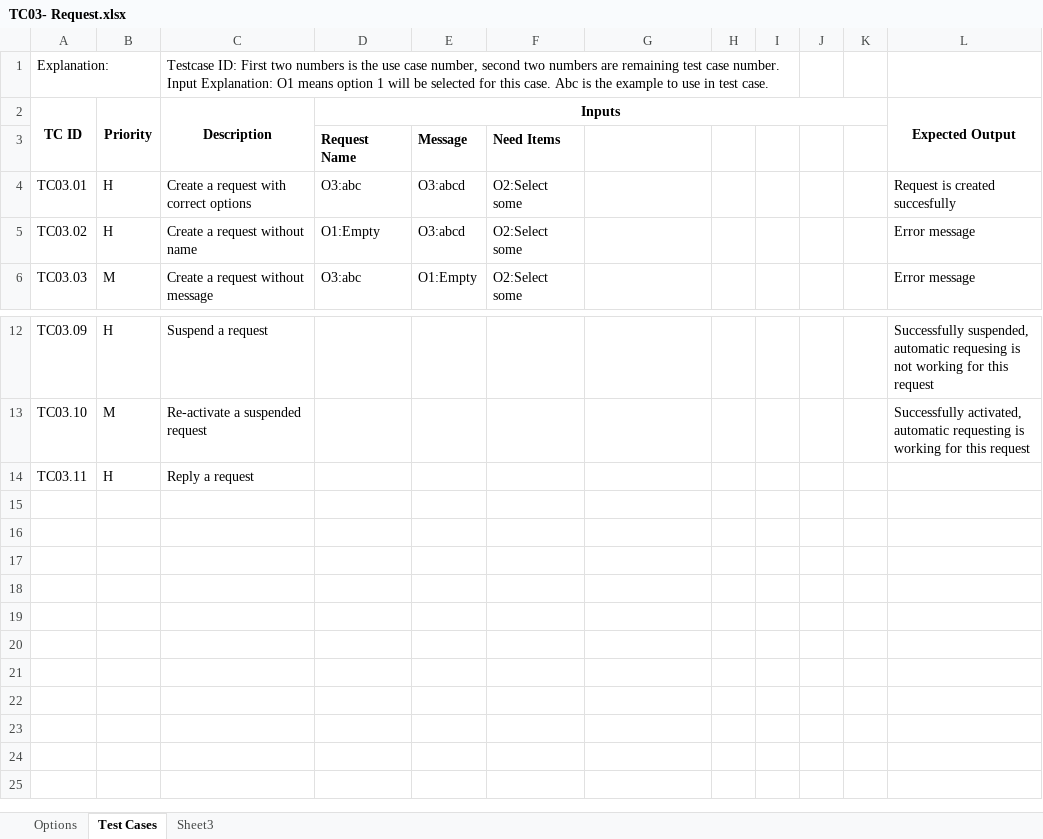
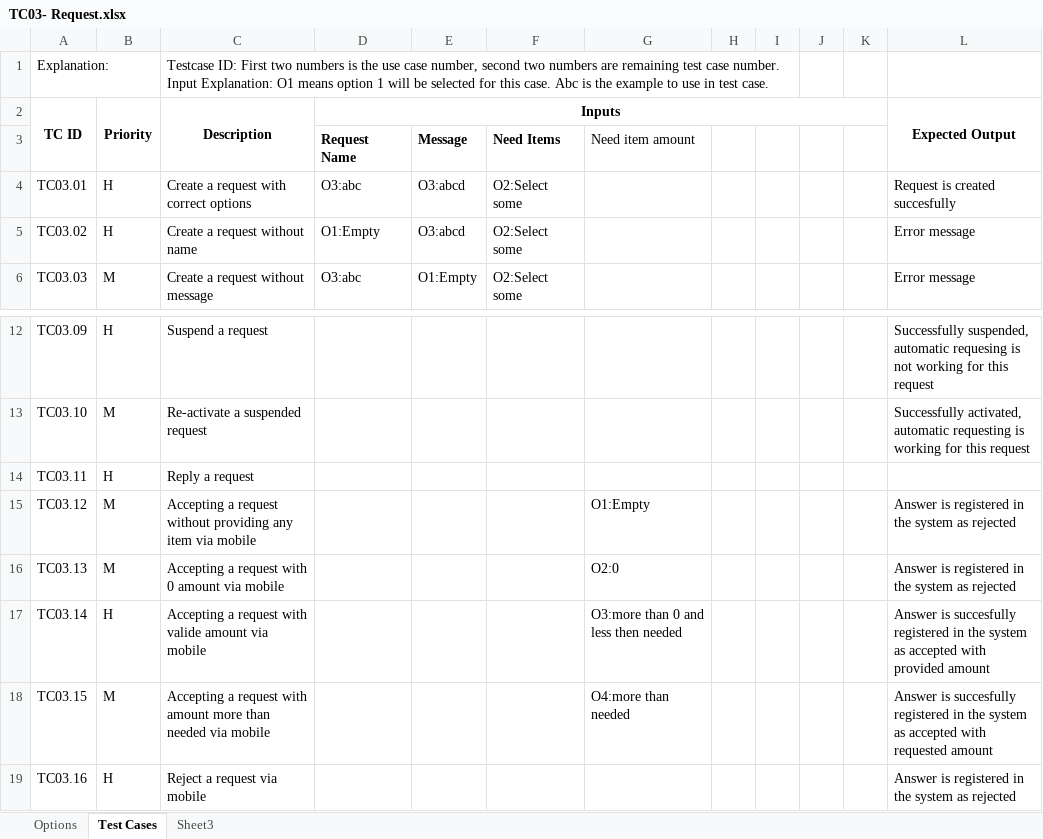
Before and after one commit to soomro/vms_technicalchallenge, an Excel workbook: DOCS/Test Cases/TC03- Request.xlsx, sheet Test Cases, drawn as a sheet; only a part is shown, gaps mark what is left out; values as stored, in another font and other column widths than the file's, no borders; the diff names each change by its address in the sheet, - before the commit and + after, or states it on an @@ line.

```diff
--- a/DOCS/Test Cases/TC03- Request.xlsx (sheet Test Cases)
+++ b/DOCS/Test Cases/TC03- Request.xlsx (sheet Test Cases)
-G3: (empty)
+G3: Need item amount
+row 15: TC03.12 | M | Accepting a request without providing any item via mobile |  |  |  | O1:Empty |  |  |  |  | Answer is registered in the system as rejected
+row 16: TC03.13 | M | Accepting a request with 0 amount via mobile |  |  |  | O2:0 |  |  |  |  | Answer is registered in the system as rejected
+row 17: TC03.14 | H | Accepting a request with valide amount via mobile |  |  |  | O3:more than 0 and less then needed |  |  |  |  | Answer is succesfully registered in the system as accepted with provided amount
+row 18: TC03.15 | M | Accepting a request with amount more than needed via mobile |  |  |  | O4:more than needed |  |  |  |  | Answer is succesfully registered in the system as accepted with requested amount
+row 19: TC03.16 | H | Reject a request via mobile |  |  |  |  |  |  |  |  | Answer is registered in the system as rejected
```
Also changed, not shown: sheet Options, DOCS/Test Cases/TC04- Authentication Authorization.xlsx, DOCS/Test Cases/TC08- Progress Report .xlsx, 1 other file.
